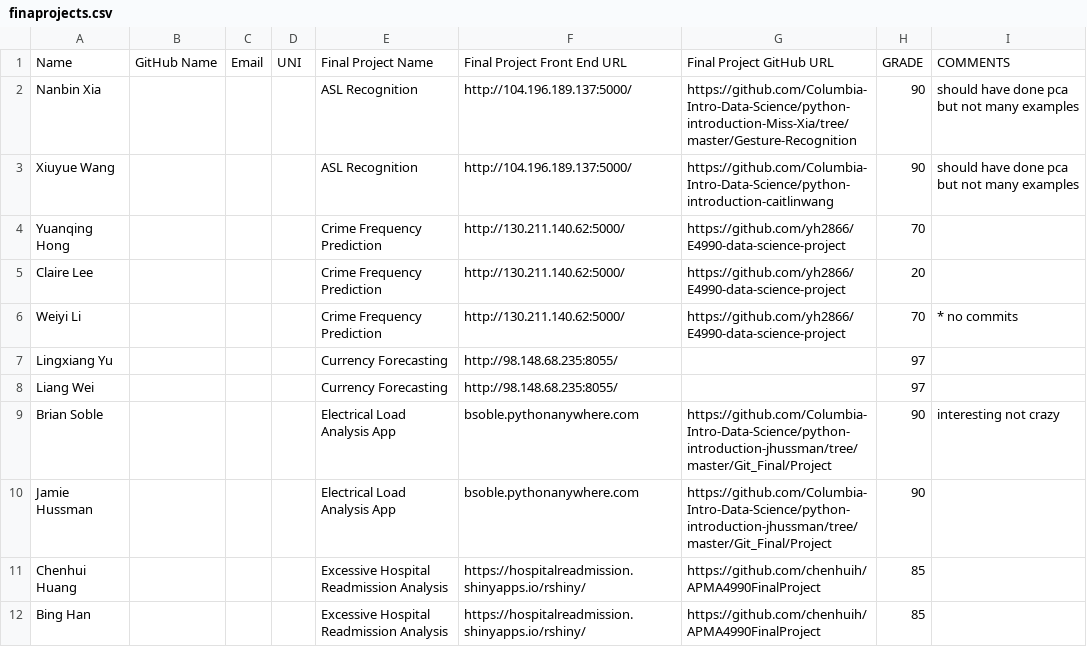
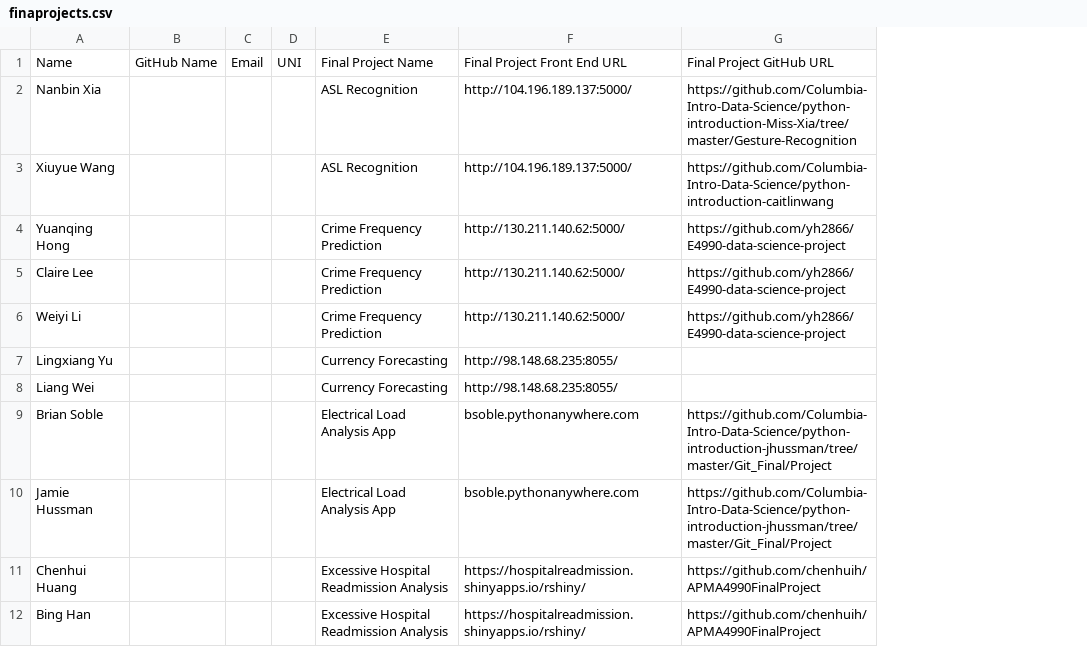
Before and after one commit to Columbia-Intro-Data-Science/APMAE4990-, a CSV file: data/finaprojects.csv, drawn as a sheet; only a part is shown; the diff names each change by its address in the sheet, - before the commit and + after, or states it on an @@ line.

Commit message:
updated csv

```diff
--- a/data/finaprojects.csv
+++ b/data/finaprojects.csv
-column H, rows 1-12: GRADE | 90 | 90 | 70 | 20 | 70 | 97 | 97 | 90 | 90 | 85 | 85
-column I, rows 1-9: COMMENTS | should have done pca but not many examples | should have done pca but not many examples |  |  | * no commits |  |  | interesting not crazy
```
